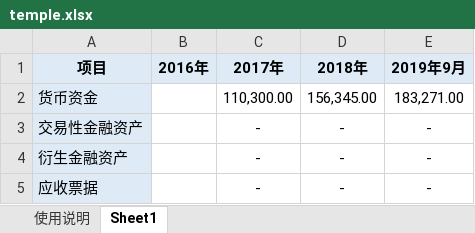
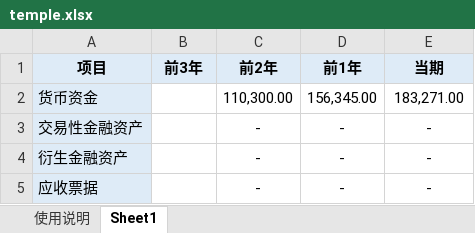
Before and after one commit to watalo/safa, an Excel workbook: input/temple.xlsx, sheet Sheet1, drawn as a sheet; only a part is shown; values as stored, in another font and other column widths than the file's, no borders; the diff names each change by its address in the sheet, - before the commit and + after, or states it on an @@ line.

```diff
--- a/input/temple.xlsx (sheet Sheet1)
+++ b/input/temple.xlsx (sheet Sheet1)
-B1: 2016年
+B1: 前3年
-C1: 2017年
+C1: 前2年
-D1: 2018年
+D1: 前1年
-E1: 2019年9月
+E1: 当期
```
Also changed, not shown: 2 other files.
